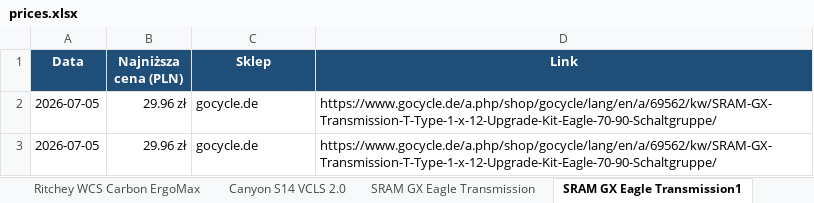
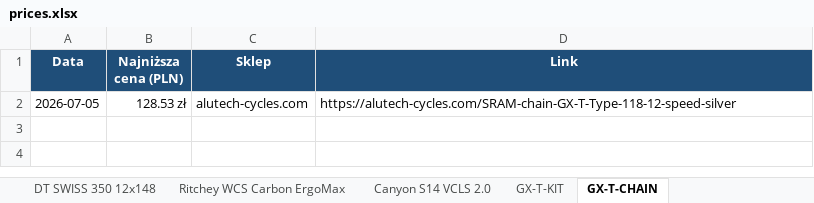
Before and after one commit to Wotjek/PriceChecker, an Excel workbook: output/prices.xlsx, sheet GX-T-CHAIN, drawn as a sheet; values as stored, in another font and other column widths than the file's, no borders; charts and pictures not drawn; the diff names each change by its address in the sheet, - before the commit and + after, or states it on an @@ line.

```diff
--- a/output/prices.xlsx (sheet GX-T-CHAIN)
+++ b/output/prices.xlsx (sheet GX-T-CHAIN)
-sheet tab: SRAM GX Eagle Transmission
+sheet tab: GX-T-KIT
-sheet tab: SRAM GX Eagle Transmission1
+sheet tab: GX-T-CHAIN
-B2 (Najniższa cena (PLN)): 29.96 zł
+B2 (Najniższa cena (PLN)): 128.53 zł
-C2 (Sklep): gocycle.de
+C2 (Sklep): alutech-cycles.com
-D2 (Link): https://www.gocycle.de/a.php/shop/gocycle/lang/en/a/69562/kw/SRAM-GX-Transmission-T-Type-1-x-12-Upgrade-Kit-Eagle-70-90-Schaltgruppe/
+D2 (Link): https://alutech-cycles.com/SRAM-chain-GX-T-Type-118-12-speed-silver
-row 3: 2026-07-05 | 29.96 zł | gocycle.de | https://www.gocycle.de/a.php/shop/gocycle/lang/en/a/69562/kw/SRAM-GX-Transmission-T-Type-1-x-12-Upgrade-Kit-Eagle-70-90-Schaltgruppe/
```
Also changed, not shown: sheet Historia, sheet Podsumowanie, sheet GX-T-KIT, sheet Ritchey WCS Carbon ErgoMax, sheet Cane Creek 40 IS41-IS52, sheet Canyon S14 VCLS 2.0, charts or pictures, 7 other files.
